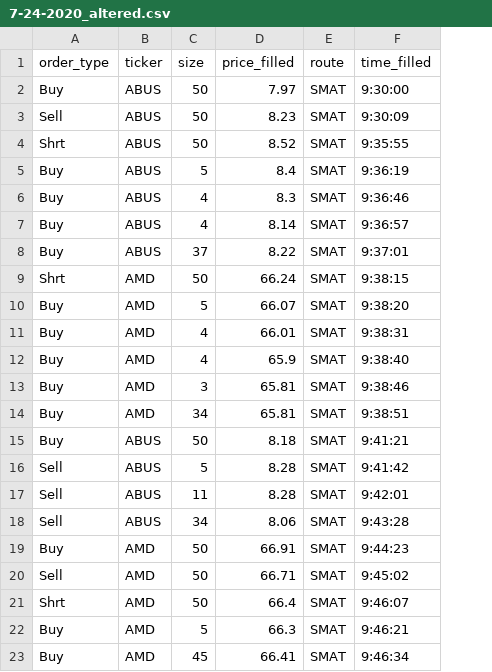
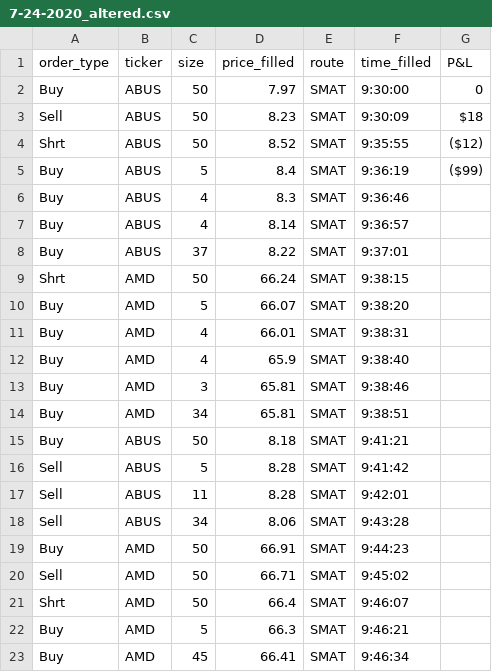
Before and after one commit to dogurasu/trade_analysis, a CSV file: trading_data/7-24-2020/7-24-2020_altered.csv, drawn as a sheet; the diff names each change by its address in the sheet, - before the commit and + after, or states it on an @@ line.

```diff
--- a/trading_data/7-24-2020/7-24-2020_altered.csv
+++ b/trading_data/7-24-2020/7-24-2020_altered.csv
+column G (P&L), rows 2-5: 0 | $18 | ($12) | ($99)
```
Also changed, not shown: 23 other files.
